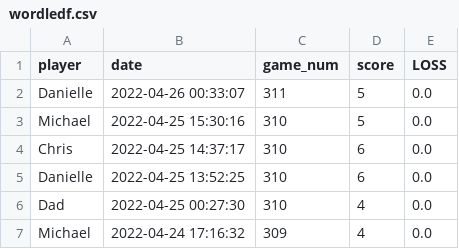
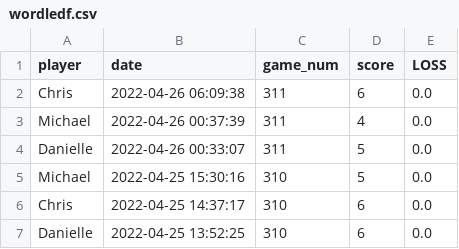
Before and after one commit to MichaelHarnett/WORDLEscoreboard, a CSV file: tables/wordledf.csv, drawn as a sheet; only a part is shown; the shorter side is filled out with more unchanged rows; the diff names each change by its address in the sheet, - before the commit and + after, or states it on an @@ line.

```diff
--- a/tables/wordledf.csv
+++ b/tables/wordledf.csv
+row 2: Chris | 2022-04-26 06:09:38 | 311 | 6 | 0.0
+row 3: Michael | 2022-04-26 00:37:39 | 311 | 4 | 0.0
```
Also changed, not shown: tables/chrisdf.csv, tables/chriswindf.csv, 8 other files.
